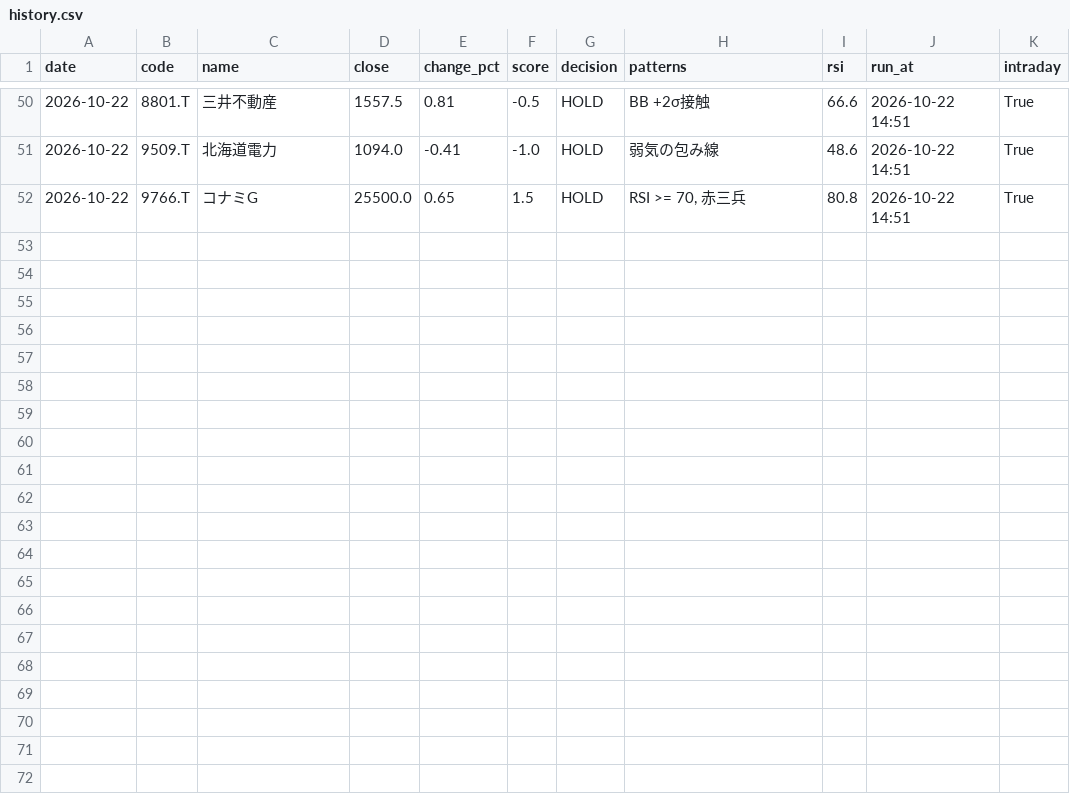
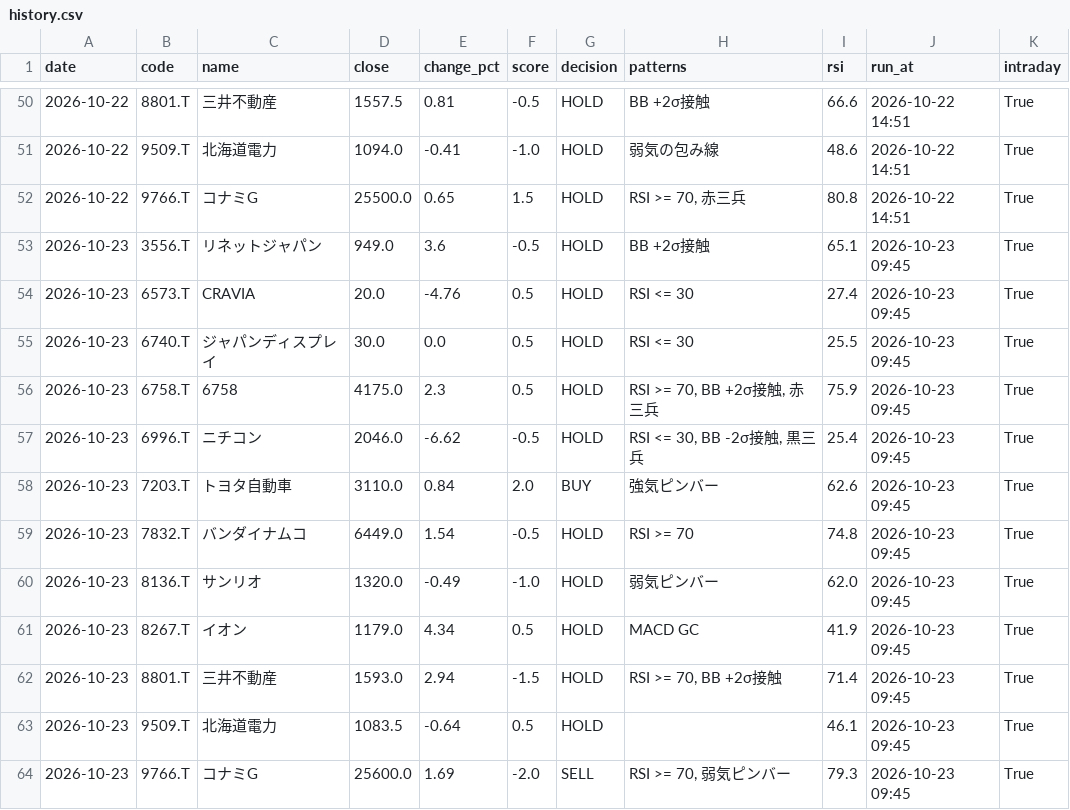
Before and after one commit to stock-bot-user64/stock-signal-ct64, a CSV file: data/history.csv, drawn as a sheet; only a part is shown, gaps mark what is left out; the diff names each change by its address in the sheet, - before the commit and + after, or states it on an @@ line.

```diff
--- a/data/history.csv
+++ b/data/history.csv
+row 53: 2026-10-23 | 3556.T | リネットジャパン | 949.0 | 3.6 | -0.5 | HOLD | BB +2σ接触 | 65.1 | 2026-10-23 09:45 | True
+row 54: 2026-10-23 | 6573.T | CRAVIA | 20.0 | -4.76 | 0.5 | HOLD | RSI <= 30 | 27.4 | 2026-10-23 09:45 | True
+row 55: 2026-10-23 | 6740.T | ジャパンディスプレイ | 30.0 | 0.0 | 0.5 | HOLD | RSI <= 30 | 25.5 | 2026-10-23 09:45 | True
+row 56: 2026-10-23 | 6758.T | 6758 | 4175.0 | 2.3 | 0.5 | HOLD | RSI >= 70, BB +2σ接触, 赤三兵 | 75.9 | 2026-10-23 09:45 | True
+row 57: 2026-10-23 | 6996.T | ニチコン | 2046.0 | -6.62 | -0.5 | HOLD | RSI <= 30, BB -2σ接触, 黒三兵 | 25.4 | 2026-10-23 09:45 | True
+row 58: 2026-10-23 | 7203.T | トヨタ自動車 | 3110.0 | 0.84 | 2.0 | BUY | 強気ピンバー | 62.6 | 2026-10-23 09:45 | True
+row 59: 2026-10-23 | 7832.T | バンダイナムコ | 6449.0 | 1.54 | -0.5 | HOLD | RSI >= 70 | 74.8 | 2026-10-23 09:45 | True
+row 60: 2026-10-23 | 8136.T | サンリオ | 1320.0 | -0.49 | -1.0 | HOLD | 弱気ピンバー | 62.0 | 2026-10-23 09:45 | True
+row 61: 2026-10-23 | 8267.T | イオン | 1179.0 | 4.34 | 0.5 | HOLD | MACD GC | 41.9 | 2026-10-23 09:45 | True
+row 62: 2026-10-23 | 8801.T | 三井不動産 | 1593.0 | 2.94 | -1.5 | HOLD | RSI >= 70, BB +2σ接触 | 71.4 | 2026-10-23 09:45 | True
+row 63: 2026-10-23 | 9509.T | 北海道電力 | 1083.5 | -0.64 | 0.5 | HOLD |  | 46.1 | 2026-10-23 09:45 | True
+row 64: 2026-10-23 | 9766.T | コナミG | 25600.0 | 1.69 | -2.0 | SELL | RSI >= 70, 弱気ピンバー | 79.3 | 2026-10-23 09:45 | True
```
Also changed, not shown: 2 other files.
